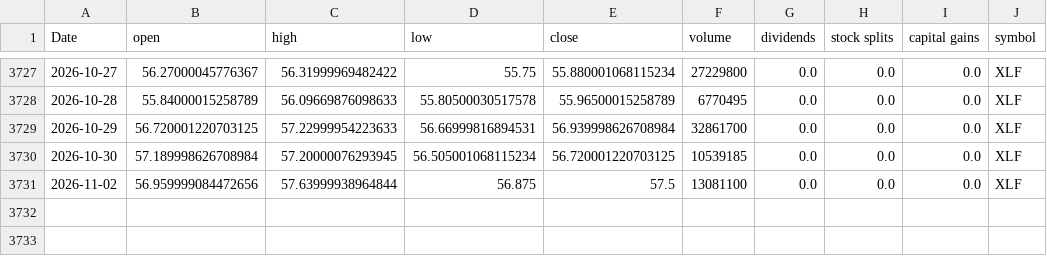
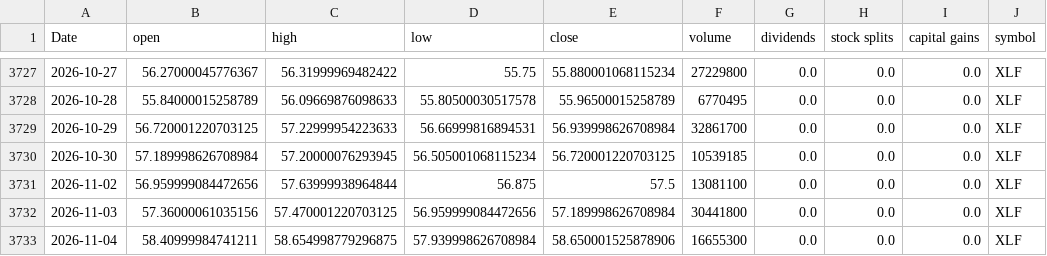
Before and after one commit to Akishai18/SignalM, a CSV file: data/sectors/xlf_data.csv, drawn as a sheet; only a part is shown, gaps mark what is left out; the diff names each change by its address in the sheet, - before the commit and + after, or states it on an @@ line.

```diff
--- a/data/sectors/xlf_data.csv
+++ b/data/sectors/xlf_data.csv
+row 3732: 2026-11-03 | 57.36000061035156 | 57.470001220703125 | 56.959999084472656 | 57.189998626708984 | 30441800 | 0.0 | 0.0 | 0.0 | XLF
+row 3733: 2026-11-04 | 58.40999984741211 | 58.654998779296875 | 57.939998626708984 | 58.650001525878906 | 16655300 | 0.0 | 0.0 | 0.0 | XLF
```
Also changed, not shown: data/sectors/xlc_data.csv, data/sectors/xlk_data.csv, 46 other files.
